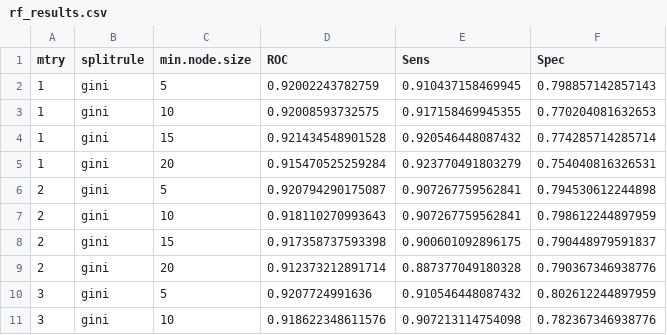
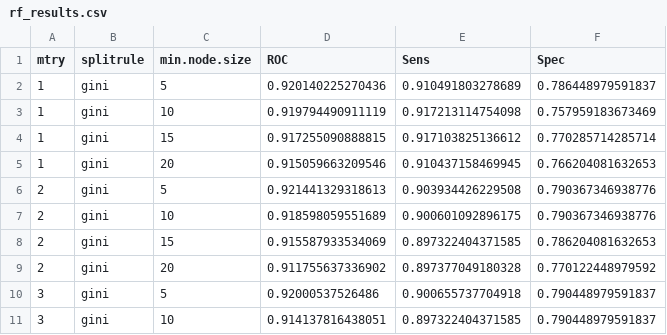
Before and after one commit to atikul-islam-sajib/heart-disease-classifier, a CSV file: checkpoints/rf_results.csv, drawn as a sheet; only a part is shown; the diff covers the shown part only.

```diff
--- a/checkpoints/rf_results.csv
+++ b/checkpoints/rf_results.csv
@@ -1,11 +1,11 @@
 "mtry","splitrule","min.node.size","ROC","Sens","Spec"
-1,"gini",5,0.92002243782759,0.910437158469945,0.798857142857143
-1,"gini",10,0.92008593732575,0.917158469945355,0.770204081632653
-1,"gini",15,0.921434548901528,0.920546448087432,0.774285714285714
-1,"gini",20,0.915470525259284,0.923770491803279,0.754040816326531
-2,"gini",5,0.920794290175087,0.907267759562841,0.794530612244898
-2,"gini",10,0.918110270993643,0.907267759562841,0.798612244897959
-2,"gini",15,0.917358737593398,0.900601092896175,0.790448979591837
-2,"gini",20,0.912373212891714,0.887377049180328,0.790367346938776
-3,"gini",5,0.9207724991636,0.910546448087432,0.802612244897959
-3,"gini",10,0.918622348611576,0.907213114754098,0.782367346938776
+1,"gini",5,0.920140225270436,0.910491803278689,0.786448979591837
+1,"gini",10,0.919794490911119,0.917213114754098,0.757959183673469
+1,"gini",15,0.917255090888815,0.917103825136612,0.770285714285714
+1,"gini",20,0.915059663209546,0.910437158469945,0.766204081632653
+2,"gini",5,0.921441329318613,0.903934426229508,0.790367346938776
+2,"gini",10,0.918598059551689,0.900601092896175,0.790367346938776
+2,"gini",15,0.915587933534069,0.897322404371585,0.786204081632653
+2,"gini",20,0.911755637336902,0.897377049180328,0.770122448979592
+3,"gini",5,0.92000537526486,0.900655737704918,0.790448979591837
+3,"gini",10,0.914137816438051,0.897322404371585,0.790448979591837
```
Also changed, not shown: 101 edited cells elsewhere in this file, artifacts/final_results/test_metrics.csv, artifacts/final_results/train_metrics.csv, 25 other files.
